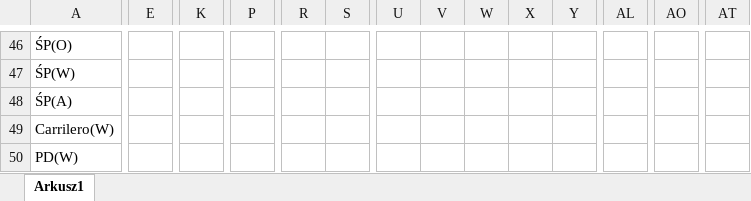
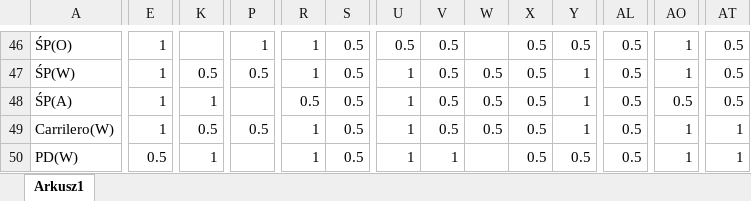
Before and after one commit to macsrd/football_manager_2024_squad_analyser, an Excel workbook: skills_wages.xlsx, sheet Arkusz1, drawn as a sheet; only a part is shown, gaps mark what is left out; values as stored, in another font and other column widths than the file's, no borders; removed rows and columns are numbered as before the commit, all else as after; rows hold the shown columns only; the diff covers the shown part only; the diff names each change by its address in the sheet, - before the commit and + after, or states it on an @@ line.

```diff
--- a/skills_wages.xlsx (sheet Arkusz1)
+++ b/skills_wages.xlsx (sheet Arkusz1)
-E46:E49: (empty)
+E46:E49: 1
-P46: (empty)
+P46: 1
-R46:R47: (empty)
+R46:R47: 1
-S46:S49: (empty)
+S46:S49: 0.5
-U46: (empty)
+U46: 0.5
-V46:V49: (empty)
+V46:V49: 0.5
-X46:X49: (empty)
+X46:X49: 0.5
-Y46: (empty)
+Y46: 0.5
-AL46:AL49: (empty)
+AL46:AL49: 0.5
-AO46:AO47: (empty)
+AO46:AO47: 1
-AT46:AT48: (empty)
+AT46:AT48: 0.5
-K47: (empty)
+K47: 0.5
-P47: (empty)
+P47: 0.5
-U47:U49: (empty)
+U47:U49: 1
-W47:W49: (empty)
+W47:W49: 0.5
-Y47:Y49: (empty)
+Y47:Y49: 1
-K48: (empty)
+K48: 1
-R48: (empty)
+R48: 0.5
-AO48: (empty)
+AO48: 0.5
-K49: (empty)
+K49: 0.5
-P49: (empty)
+P49: 0.5
-R49: (empty)
+R49: 1
-AO49: (empty)
+AO49: 1
-AT49: (empty)
+AT49: 1
-row 50: PD(W)
+row 50: PD(W) | 0.5 | 1 |  | 1 | 0.5 | 1 | 1 |  | 0.5 | 0.5 | 0.5 | 1 | 1
```
Also changed, not shown: 127 edited cells elsewhere in this sheet, 1 other file.
